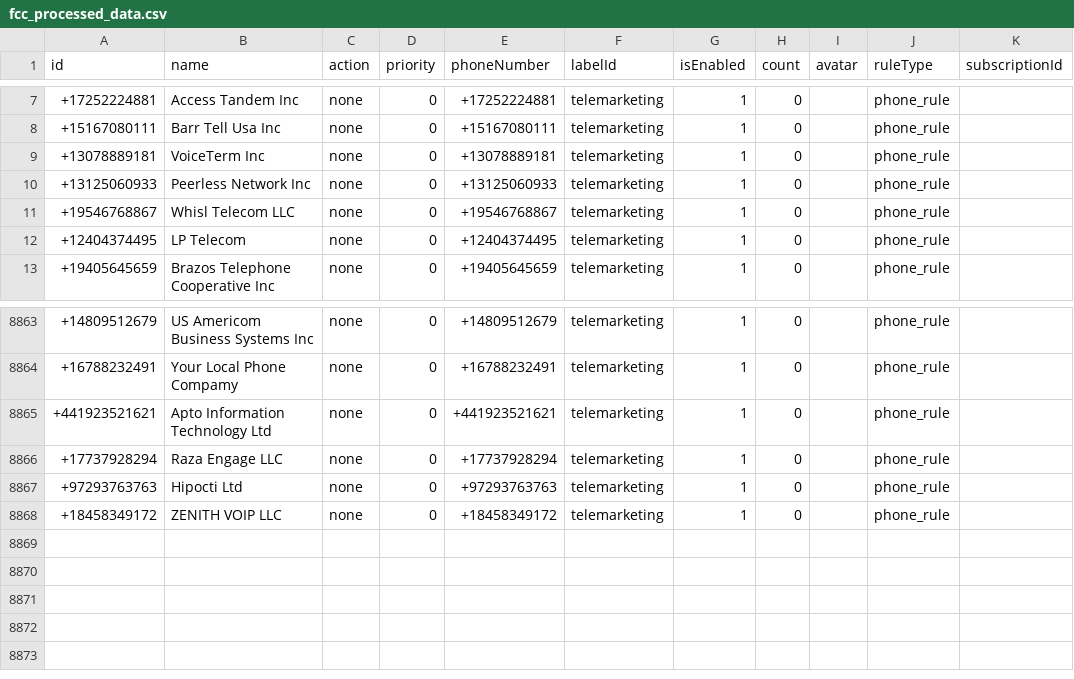
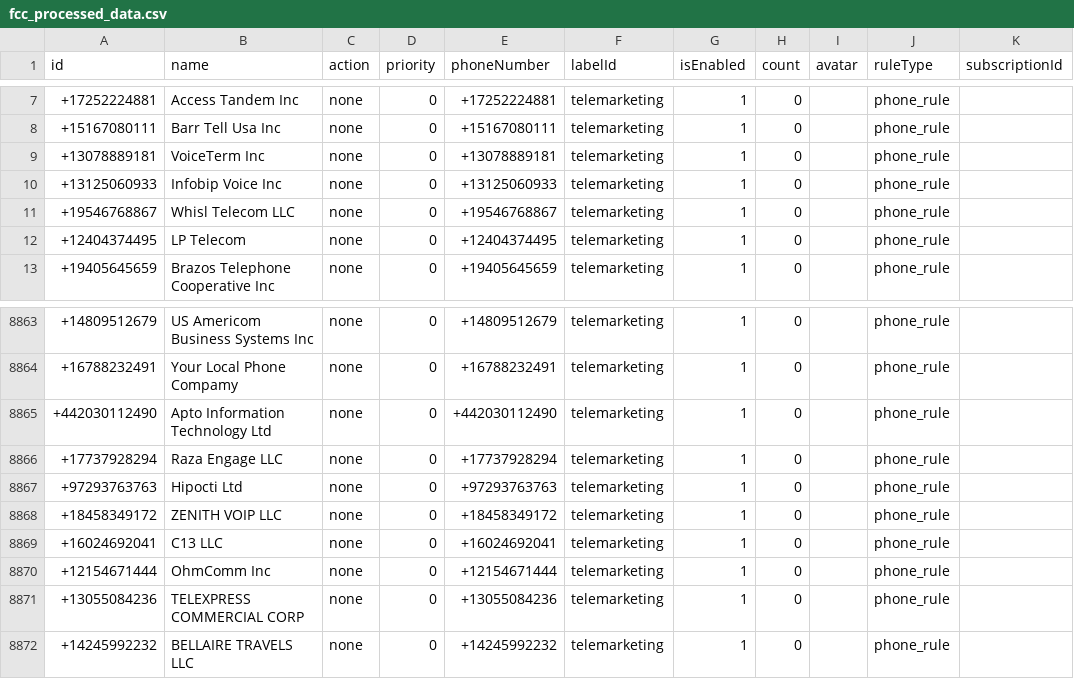
Before and after one commit to choicenew/yourcallrule, a CSV file: US/fcc_processed_data.csv, drawn as a sheet; only a part is shown, gaps mark what is left out.

```diff
--- a/US/fcc_processed_data.csv
+++ b/US/fcc_processed_data.csv
@@ -9,3 +9,3 @@ id,name,action,priority,phoneNumber,labelId,isEnabled,count,avatar,ruleType,subs
 +13078889181,VoiceTerm Inc,none,0,+13078889181,telemarketing,1,0,,phone_rule,
-+13125060933,Peerless Network Inc,none,0,+13125060933,telemarketing,1,0,,phone_rule,
++13125060933,Infobip Voice Inc,none,0,+13125060933,telemarketing,1,0,,phone_rule,
 +19546768867,Whisl Telecom LLC,none,0,+19546768867,telemarketing,1,0,,phone_rule,
@@ -8864,3 +8864,3 @@ id,name,action,priority,phoneNumber,labelId,isEnabled,count,avatar,ruleType,subs
 +16788232491,Your Local Phone Compamy,none,0,+16788232491,telemarketing,1,0,,phone_rule,
-+441923521621,Apto Information Technology Ltd,none,0,+441923521621,telemarketing,1,0,,phone_rule,
++442030112490,Apto Information Technology Ltd,none,0,+442030112490,telemarketing,1,0,,phone_rule,
 +17737928294,Raza Engage LLC,none,0,+17737928294,telemarketing,1,0,,phone_rule,
@@ -8868 +8868,5 @@ id,name,action,priority,phoneNumber,labelId,isEnabled,count,avatar,ruleType,subs
 +18458349172,ZENITH VOIP LLC,none,0,+18458349172,telemarketing,1,0,,phone_rule,
++16024692041,C13 LLC,none,0,+16024692041,telemarketing,1,0,,phone_rule,
++12154671444,OhmComm Inc,none,0,+12154671444,telemarketing,1,0,,phone_rule,
++13055084236,TELEXPRESS COMMERCIAL CORP,none,0,+13055084236,telemarketing,1,0,,phone_rule,
++14245992232,BELLAIRE TRAVELS LLC,none,0,+14245992232,telemarketing,1,0,,phone_rule,
```
